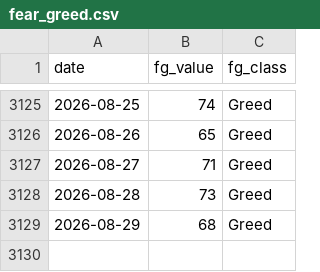
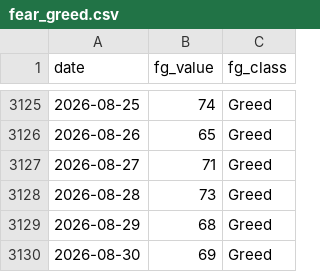
Before and after one commit to bautiaraujo/sol-sentiment-dashboard, a CSV file: data/fear_greed.csv, drawn as a sheet; only a part is shown, gaps mark what is left out.

```diff
--- a/data/fear_greed.csv
+++ b/data/fear_greed.csv
@@ -3129 +3129,2 @@ date,fg_value,fg_class
 2026-08-29,68,Greed
+2026-08-30,69,Greed
```
Also changed, not shown: data/solana_prices.csv, 2 other files.
